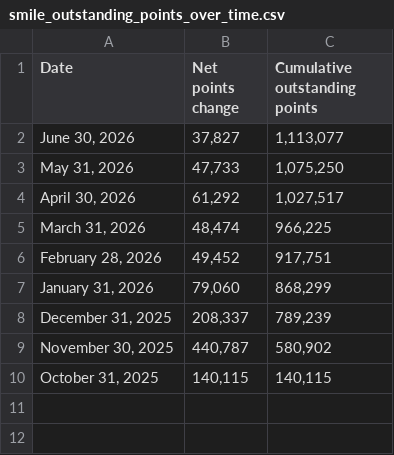
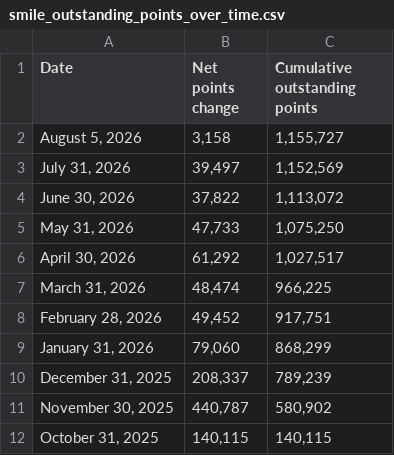
Before and after one commit to Equestrian-Labs-Dashboard/Report-Upsell---Smile-Report, a CSV file: data/smile/smile_outstanding_points_over_time.csv, drawn as a sheet.

```diff
--- a/data/smile/smile_outstanding_points_over_time.csv
+++ b/data/smile/smile_outstanding_points_over_time.csv
@@ -1,3 +1,5 @@
 Date,Net points change,Cumulative outstanding points
-"June 30, 2026","37,827","1,113,077"
+"August 5, 2026","3,158","1,155,727"
+"July 31, 2026","39,497","1,152,569"
+"June 30, 2026","37,822","1,113,072"
 "May 31, 2026","47,733","1,075,250"
```
Also changed, not shown: data/smile/smile_influenced_orders.csv, data/smile/smile_points_activity_over_time.csv, 7 other files.
